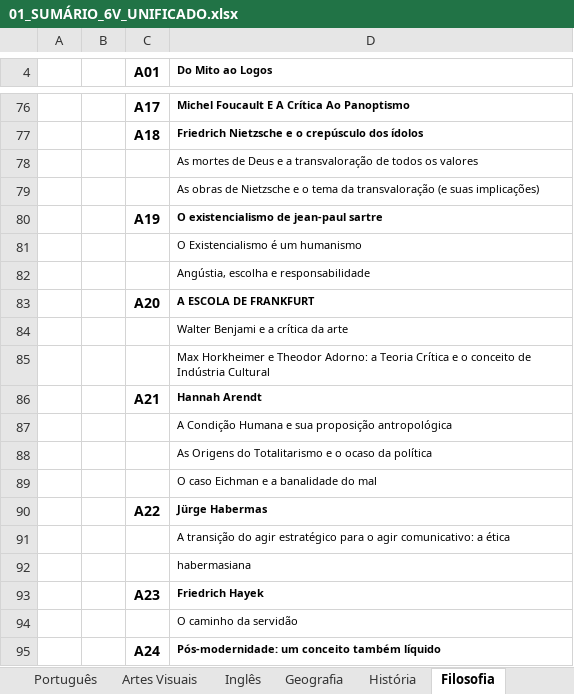
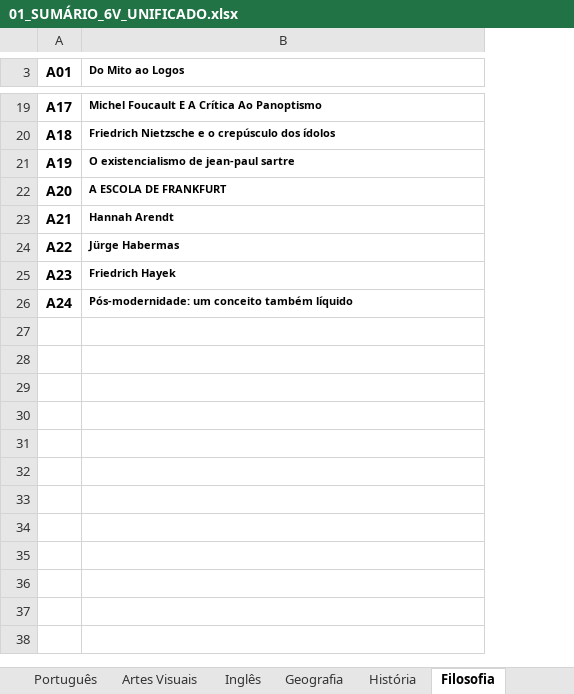
Before and after one commit to franco-julia/Sistema-de-fila-para-Monitoria, an Excel workbook: 01_SUMÁRIO_6V_UNIFICADO.xlsx, sheet Filosofia, drawn as a sheet; only a part is shown, gaps mark what is left out; values as stored, in another font and other column widths than the file's, no borders; removed rows and columns are numbered as before the commit, all else as after; the diff covers the shown part only; the diff names each change by its address in the sheet, - before the commit and + after, or states it on an @@ line.

```diff
--- a/01_SUMÁRIO_6V_UNIFICADO.xlsx (sheet Filosofia)
+++ b/01_SUMÁRIO_6V_UNIFICADO.xlsx (sheet Filosofia)
-column A, empty
-column B, empty
-row 78:  |  |  | As mortes de Deus e a transvaloração de todos os valores
-row 79:  |  |  | As obras de Nietzsche e o tema da transvaloração (e suas implicações)
-row 81:  |  |  | O Existencialismo é um humanismo
-row 82:  |  |  | Angústia, escolha e responsabilidade
-row 84:  |  |  | Walter Benjami e a crítica da arte
-row 85:  |  |  | Max Horkheimer e Theodor Adorno: a Teoria Crítica e o conceito de Indústria Cultural
-row 87:  |  |  | A Condição Humana e sua proposição antropológica
-row 88:  |  |  | As Origens do Totalitarismo e o ocaso da política
-row 89:  |  |  | O caso Eichman e a banalidade do mal
-row 91:  |  |  | A transição do agir estratégico para o agir comunicativo: a ética
-row 92:  |  |  | habermasiana
-row 94:  |  |  | O caminho da servidão
```
Also changed, not shown: 1 added row, 58 removed rows, 1 edited cell, cell formats and merged cells elsewhere in this sheet, sheet Matemática, sheet Português, sheet Física, sheet Biologia, sheet Química, sheet Geografia, 4 more sheets, other sheet tabs, 40 other files.
